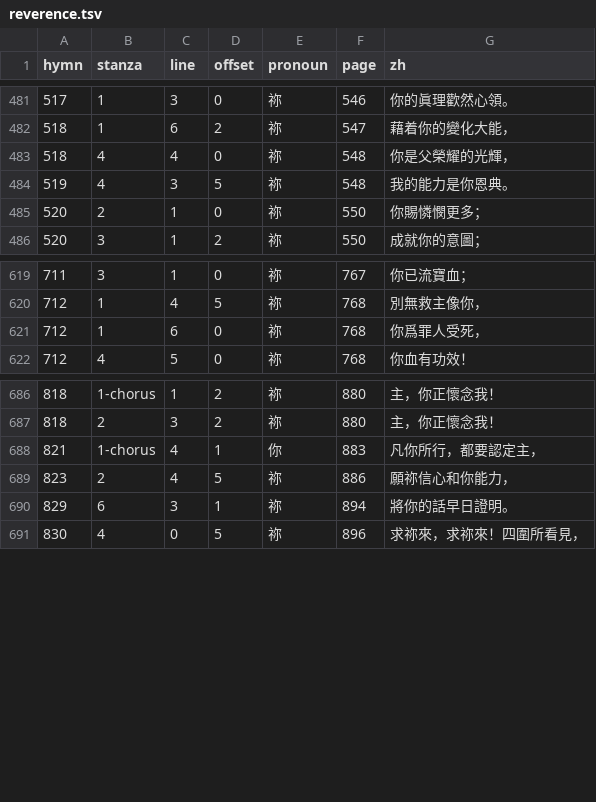
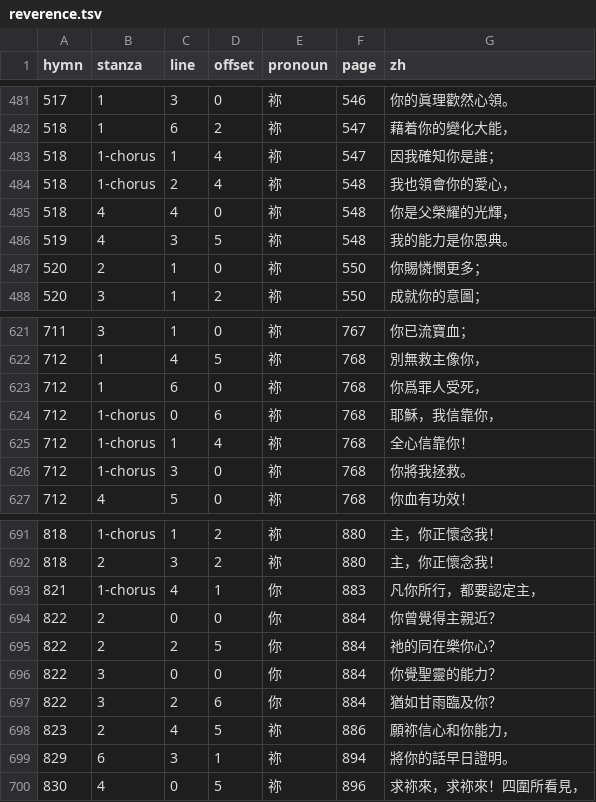
Before and after one commit to ickc/selected-hymns-and-songs, a TSV file: data/reverence.tsv, drawn as a sheet; only a part is shown, gaps mark what is left out.

Commit message:
Every pronoun the text layer would not read is now read off a page
714 of them, in data/reverence.tsv; the other fourteen sit in lines the
Chinese edition does not print the way data/ writes them, and are left
for the transcription pass that owes them.

```diff
--- a/data/reverence.tsv
+++ b/data/reverence.tsv
@@ -482,2 +482,4 @@ hymn	stanza	line	offset	pronoun	page	zh
 518	1	6	2	祢	547	藉着你的變化大能，
+518	1-chorus	1	4	祢	547	因我確知你是誰；
+518	1-chorus	2	4	祢	548	我也領會你的愛心，
 518	4	4	0	祢	548	你是父榮耀的光輝，
@@ -621,2 +623,5 @@ hymn	stanza	line	offset	pronoun	page	zh
 712	1	6	0	祢	768	你爲罪人受死，
+712	1-chorus	0	6	祢	768	耶穌，我信靠你，
+712	1-chorus	1	4	祢	768	全心信靠你！
+712	1-chorus	3	0	祢	768	你將我拯救。
 712	4	5	0	祢	768	你血有功效！
@@ -688,2 +693,6 @@ hymn	stanza	line	offset	pronoun	page	zh
 821	1-chorus	4	1	你	883	凡你所行，都要認定主，
+822	2	0	0	你	884	你曾覺得主親近？
+822	2	2	5	你	884	祂的同在樂你心？
+822	3	0	0	你	884	你覺聖靈的能力？
+822	3	2	6	你	884	猶如甘雨臨及你？
 823	2	4	5	祢	886	願祢信心和你能力，
```
Also changed, not shown: 2 other files.
